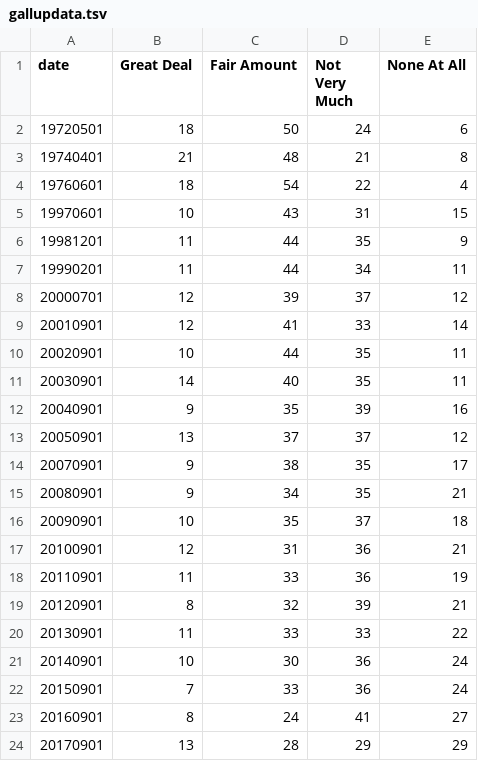
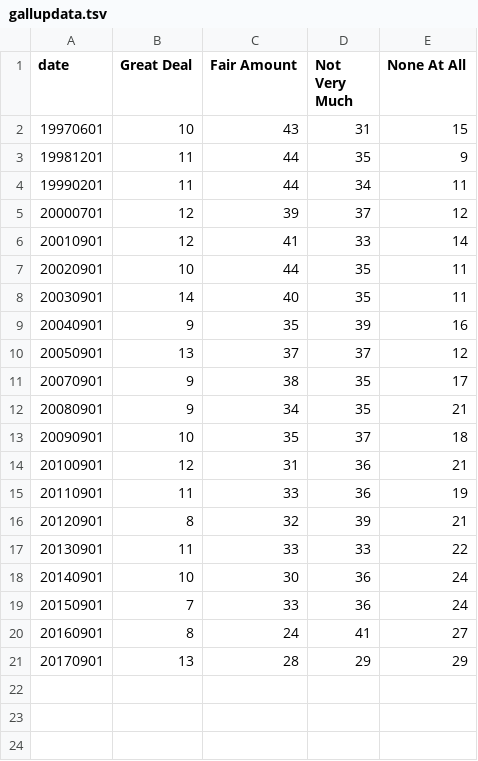
Before and after one commit to oliver-backes/our-website, a TSV file: vis5/gallupdata.tsv, drawn as a sheet.

```diff
--- a/vis5/gallupdata.tsv
+++ b/vis5/gallupdata.tsv
@@ -1,5 +1,2 @@
 date	Great Deal	Fair Amount	Not Very Much	None At All
-19720501	18	50	24	6
-19740401	21	48	21	8
-19760601 	18	54	22	4
 19970601	10	43	31	15
```
Also changed, not shown: 2 other files.
